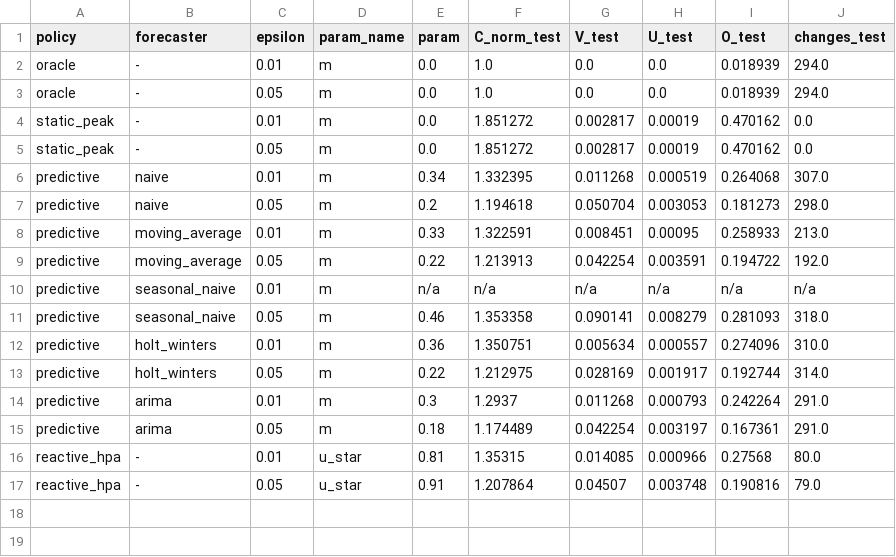
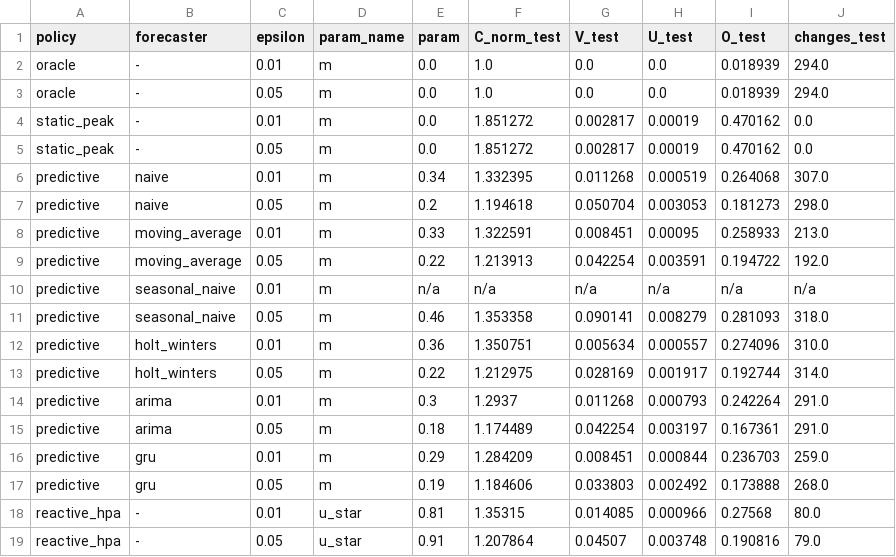
Before and after one commit to gabriellsar/predictive-cloud-autoscaling, a CSV file: results/tables/operating_points.csv, drawn as a sheet.

```diff
--- a/results/tables/operating_points.csv
+++ b/results/tables/operating_points.csv
@@ -15,2 +15,4 @@ predictive,arima,0.01,m,0.3,1.2937,0.011268,0.000793,0.242264,291.0
 predictive,arima,0.05,m,0.18,1.174489,0.042254,0.003197,0.167361,291.0
+predictive,gru,0.01,m,0.29,1.284209,0.008451,0.000844,0.236703,259.0
+predictive,gru,0.05,m,0.19,1.184606,0.033803,0.002492,0.173888,268.0
 reactive_hpa,-,0.01,u_star,0.81,1.35315,0.014085,0.000966,0.27568,80.0
```
Also changed, not shown: results/tables/forecast_metrics.csv, 7 other files.
